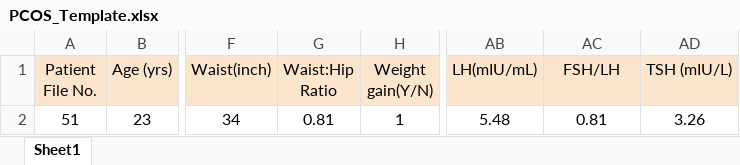
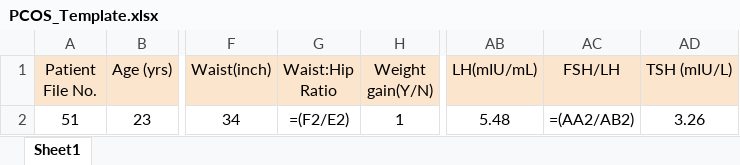
Before and after one commit to Raining-Mens/PCOS-Diagnosing-SVM-DT, an Excel workbook: static/assets/uploads/PCOS_Template.xlsx, sheet Sheet1, drawn as a sheet; only a part is shown, gaps mark what is left out; values as stored, in another font and other column widths than the file's, no borders; formulas are shown in place of their values; the diff names each change by its address in the sheet, - before the commit and + after, or states it on an @@ line.

Commit message:
git ignore template

```diff
--- a/static/assets/uploads/PCOS_Template.xlsx (sheet Sheet1)
+++ b/static/assets/uploads/PCOS_Template.xlsx (sheet Sheet1)
-G2 (Waist:Hip Ratio): 0.81
+G2 (Waist:Hip Ratio): =(F2/E2)
-AC2 (FSH/LH): 0.81
+AC2 (FSH/LH): =(AA2/AB2)
```
Also changed, not shown: 1 other file.
